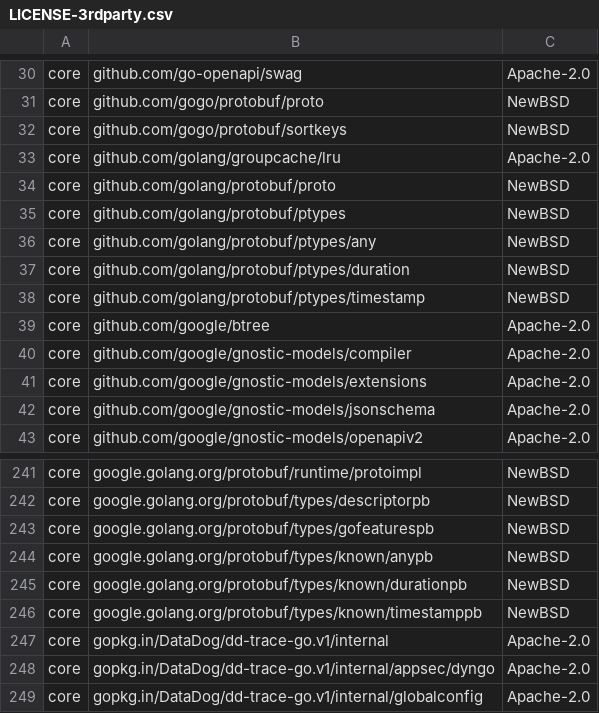
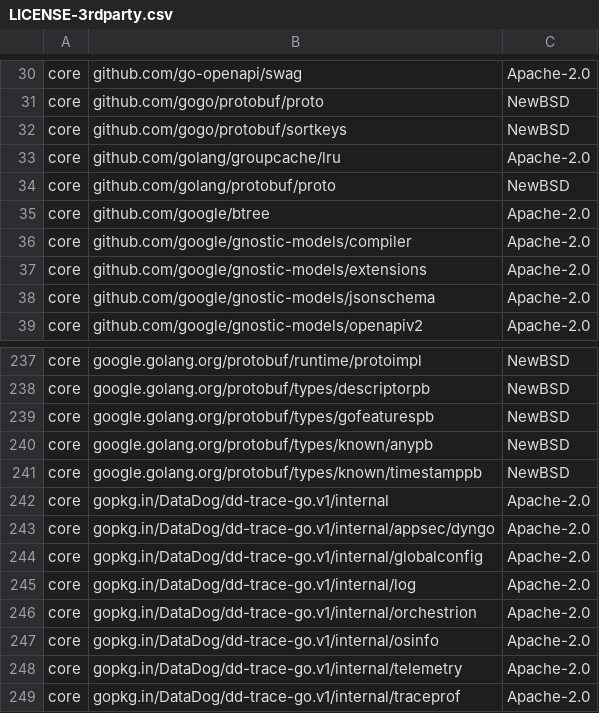
Before and after one commit to DataDog/extendeddaemonset, a CSV file: LICENSE-3rdparty.csv, drawn as a sheet; only a part is shown, gaps mark what is left out; the shorter side is filled out with more unchanged rows; the diff names each change by its address in the sheet, - before the commit and + after, or states it on an @@ line.

```diff
--- a/LICENSE-3rdparty.csv
+++ b/LICENSE-3rdparty.csv
-row 35: core | github.com/golang/protobuf/ptypes | NewBSD
-row 36: core | github.com/golang/protobuf/ptypes/any | NewBSD
-row 37: core | github.com/golang/protobuf/ptypes/duration | NewBSD
-row 38: core | github.com/golang/protobuf/ptypes/timestamp | NewBSD
-row 245: core | google.golang.org/protobuf/types/known/durationpb | NewBSD
```
Also changed, not shown: 9 other files.
